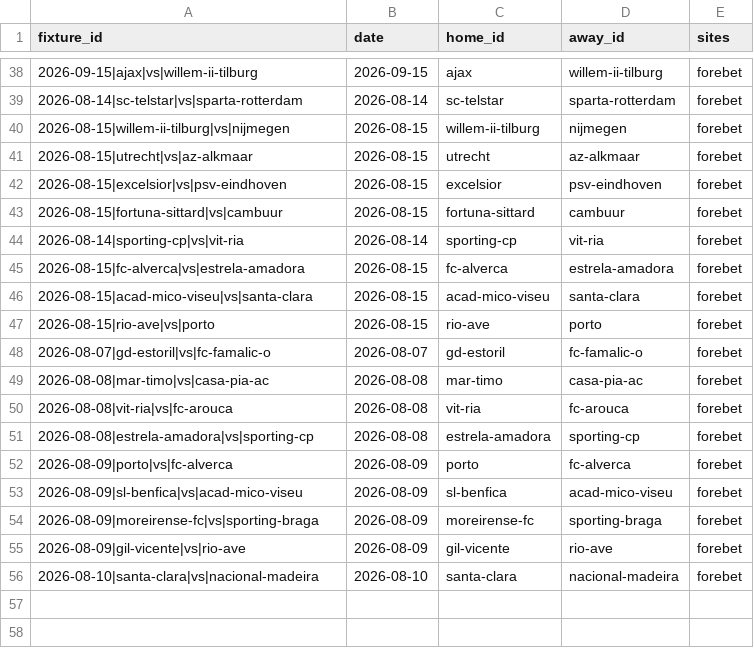
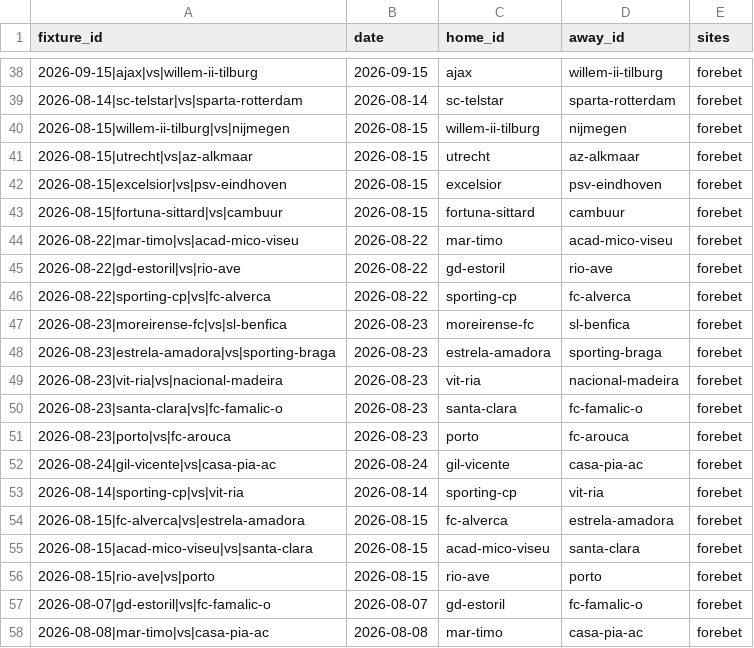
Before and after one commit to temesgen-982/consensus-temp, a CSV file: data/canonical/review_aliases.csv, drawn as a sheet; only a part is shown, gaps mark what is left out; the shorter side is filled out with more unchanged rows.

```diff
--- a/data/canonical/review_aliases.csv
+++ b/data/canonical/review_aliases.csv
@@ -43,2 +43,11 @@ fixture_id,date,home_id,away_id,sites
 2026-08-15|fortuna-sittard|vs|cambuur,2026-08-15,fortuna-sittard,cambuur,forebet
+2026-08-22|mar-timo|vs|acad-mico-viseu,2026-08-22,mar-timo,acad-mico-viseu,forebet
+2026-08-22|gd-estoril|vs|rio-ave,2026-08-22,gd-estoril,rio-ave,forebet
+2026-08-22|sporting-cp|vs|fc-alverca,2026-08-22,sporting-cp,fc-alverca,forebet
+2026-08-23|moreirense-fc|vs|sl-benfica,2026-08-23,moreirense-fc,sl-benfica,forebet
+2026-08-23|estrela-amadora|vs|sporting-braga,2026-08-23,estrela-amadora,sporting-braga,forebet
+2026-08-23|vit-ria|vs|nacional-madeira,2026-08-23,vit-ria,nacional-madeira,forebet
+2026-08-23|santa-clara|vs|fc-famalic-o,2026-08-23,santa-clara,fc-famalic-o,forebet
+2026-08-23|porto|vs|fc-arouca,2026-08-23,porto,fc-arouca,forebet
+2026-08-24|gil-vicente|vs|casa-pia-ac,2026-08-24,gil-vicente,casa-pia-ac,forebet
 2026-08-14|sporting-cp|vs|vit-ria,2026-08-14,sporting-cp,vit-ria,forebet
```
Also changed, not shown: data/canonical/fixtures.csv, data/consensus/consensus.csv, 4 other files.
